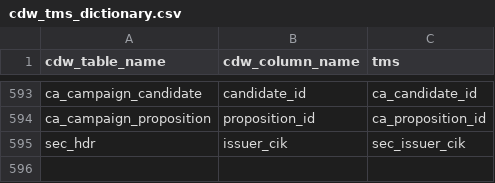
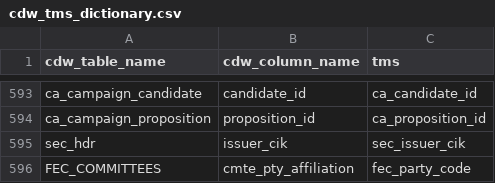
Before and after one commit to kdecker-berkeley/discoveryengine, a CSV file: inst/extdata/cdw_tms_dictionary.csv, drawn as a sheet; only a part is shown, gaps mark what is left out.

```diff
--- a/inst/extdata/cdw_tms_dictionary.csv
+++ b/inst/extdata/cdw_tms_dictionary.csv
@@ -596 +596,2 @@ ca_campaign_proposition,proposition_id,ca_proposition_id
 sec_hdr,issuer_cik,sec_issuer_cik
+FEC_COMMITTEES,cmte_pty_affiliation,fec_party_code
```
Also changed, not shown: inst/extdata/widget_finder.csv, 3 other files.
